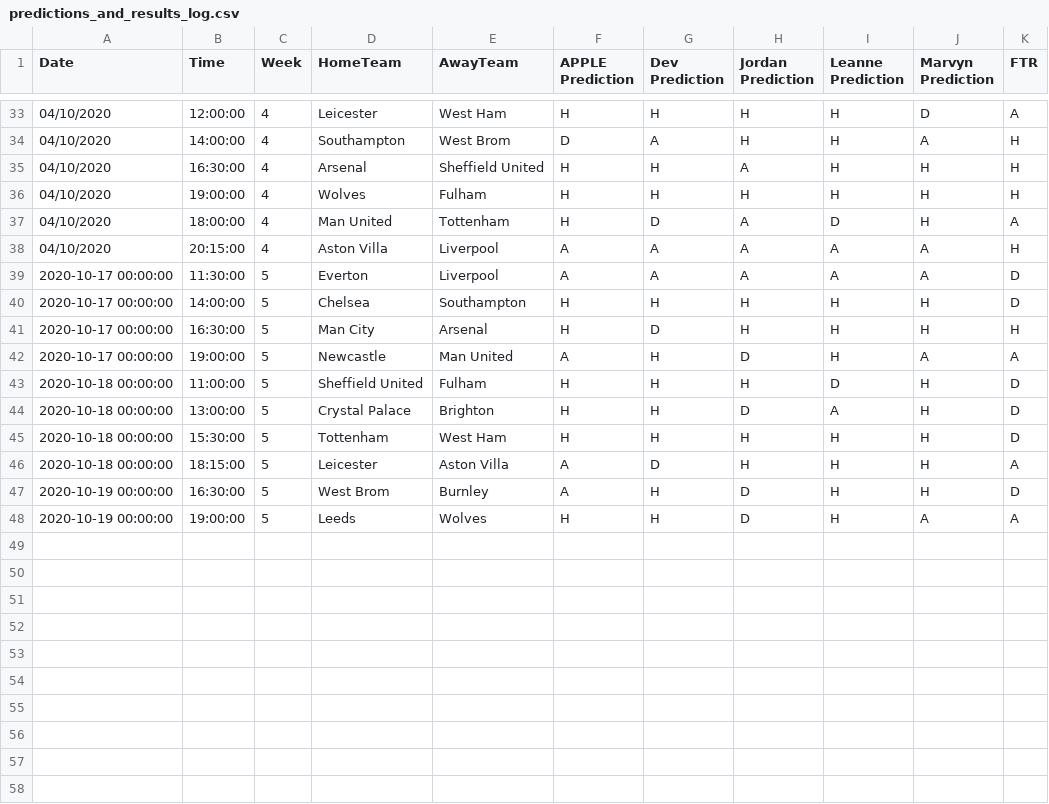
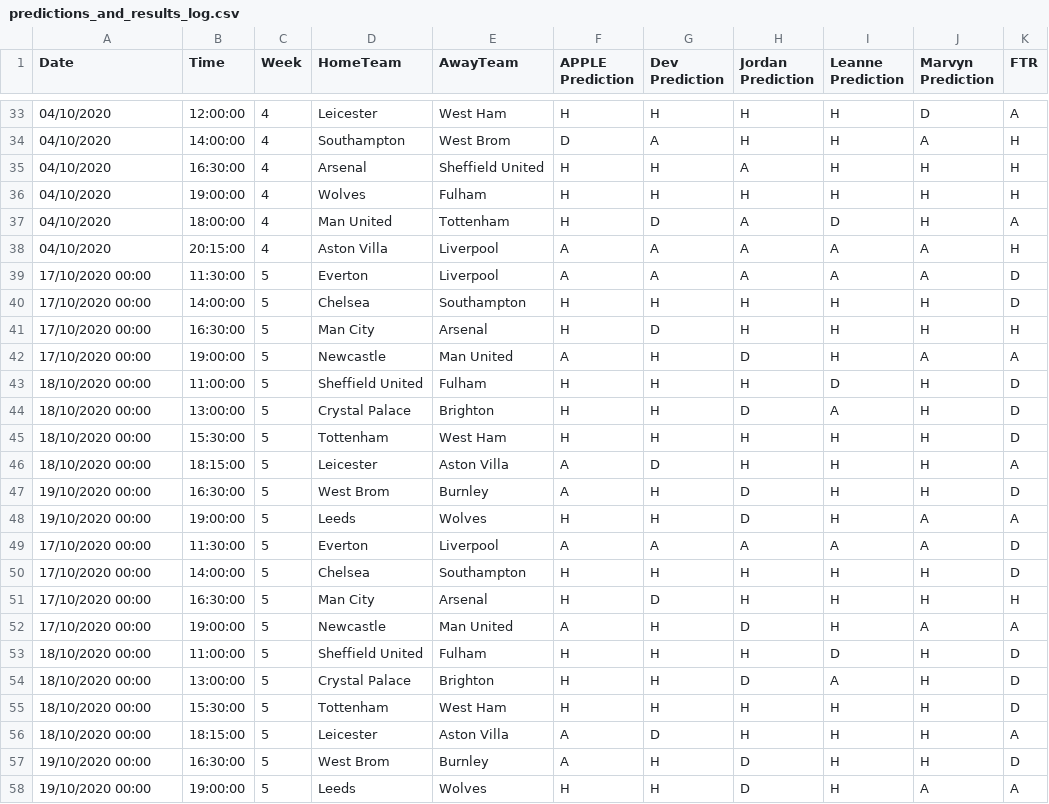
Before and after one commit to benjaminjellis/APPLE, a CSV file: data/aggregated_results/20_21/predictions_and_results_log.csv, drawn as a sheet; only a part is shown, gaps mark what is left out.

Commit message:
post week 5 updates and some minor analytics bug fixes

```diff
--- a/data/aggregated_results/20_21/predictions_and_results_log.csv
+++ b/data/aggregated_results/20_21/predictions_and_results_log.csv
@@ -38,11 +38,21 @@ Date,Time,Week,HomeTeam,AwayTeam,APPLE Prediction,Dev Prediction,Jordan Predicti
 04/10/2020,20:15:00,4,Aston Villa,Liverpool,A,A,A,A,A,H
-2020-10-17 00:00:00,11:30:00,5,Everton,Liverpool,A,A,A,A,A,D
-2020-10-17 00:00:00,14:00:00,5,Chelsea,Southampton,H,H,H,H,H,D
-2020-10-17 00:00:00,16:30:00,5,Man City,Arsenal,H,D,H,H,H,H
-2020-10-17 00:00:00,19:00:00,5,Newcastle,Man United,A,H,D,H,A,A
-2020-10-18 00:00:00,11:00:00,5,Sheffield United,Fulham,H,H,H,D,H,D
-2020-10-18 00:00:00,13:00:00,5,Crystal Palace,Brighton,H,H,D,A,H,D
-2020-10-18 00:00:00,15:30:00,5,Tottenham,West Ham,H,H,H,H,H,D
-2020-10-18 00:00:00,18:15:00,5,Leicester,Aston Villa,A,D,H,H,H,A
-2020-10-19 00:00:00,16:30:00,5,West Brom,Burnley,A,H,D,H,H,D
-2020-10-19 00:00:00,19:00:00,5,Leeds,Wolves,H,H,D,H,A,A
+17/10/2020 00:00,11:30:00,5,Everton,Liverpool,A,A,A,A,A,D
+17/10/2020 00:00,14:00:00,5,Chelsea,Southampton,H,H,H,H,H,D
+17/10/2020 00:00,16:30:00,5,Man City,Arsenal,H,D,H,H,H,H
+17/10/2020 00:00,19:00:00,5,Newcastle,Man United,A,H,D,H,A,A
+18/10/2020 00:00,11:00:00,5,Sheffield United,Fulham,H,H,H,D,H,D
+18/10/2020 00:00,13:00:00,5,Crystal Palace,Brighton,H,H,D,A,H,D
+18/10/2020 00:00,15:30:00,5,Tottenham,West Ham,H,H,H,H,H,D
+18/10/2020 00:00,18:15:00,5,Leicester,Aston Villa,A,D,H,H,H,A
+19/10/2020 00:00,16:30:00,5,West Brom,Burnley,A,H,D,H,H,D
+19/10/2020 00:00,19:00:00,5,Leeds,Wolves,H,H,D,H,A,A
+17/10/2020 00:00,11:30:00,5,Everton,Liverpool,A,A,A,A,A,D
+17/10/2020 00:00,14:00:00,5,Chelsea,Southampton,H,H,H,H,H,D
+17/10/2020 00:00,16:30:00,5,Man City,Arsenal,H,D,H,H,H,H
+17/10/2020 00:00,19:00:00,5,Newcastle,Man United,A,H,D,H,A,A
+18/10/2020 00:00,11:00:00,5,Sheffield United,Fulham,H,H,H,D,H,D
+18/10/2020 00:00,13:00:00,5,Crystal Palace,Brighton,H,H,D,A,H,D
+18/10/2020 00:00,15:30:00,5,Tottenham,West Ham,H,H,H,H,H,D
+18/10/2020 00:00,18:15:00,5,Leicester,Aston Villa,A,D,H,H,H,A
+19/10/2020 00:00,16:30:00,5,West Brom,Burnley,A,H,D,H,H,D
+19/10/2020 00:00,19:00:00,5,Leeds,Wolves,H,H,D,H,A,A
```
Also changed, not shown: 5 other files.
